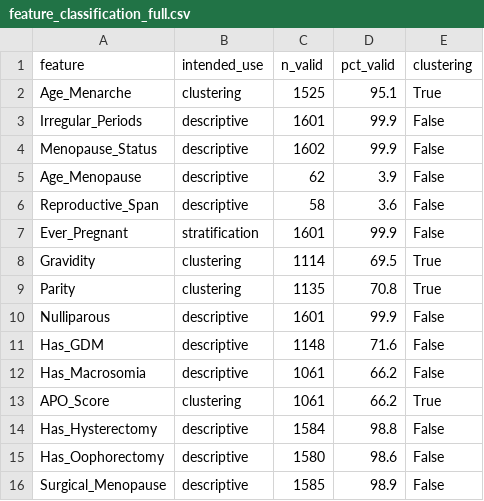
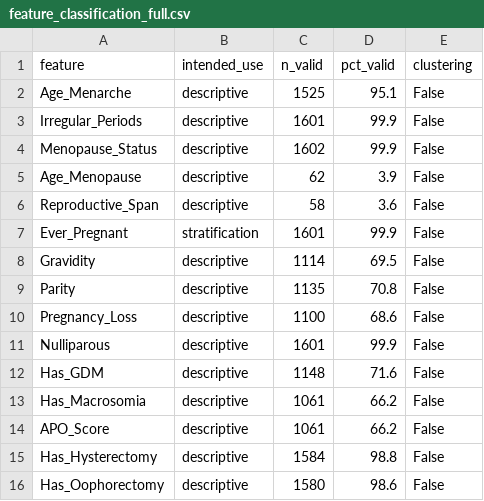
Before and after one commit to alexavelez/nhanes-ckm, a CSV file: data/processed/feature_classification_full.csv, drawn as a sheet; only a part is shown; the shorter side is filled out with more unchanged rows.

Commit message:
Fix clustering circularity and bring docs/figures in line
Redesign clustering to run on 6 CKM biomarkers only (HbA1c, BMI,
Mean_SBP, eGFR, HDL, Glucose), removing reproductive/APO features
from the clustering input space. APO_Score was previously both a
clustering input and the enrichment-test outcome; GDM/macrosomia
enrichment is now tested strictly post-hoc against clusters formed
without any reference to pregnancy history (notebook 07).

- Rewrite README to match the corrected pipeline, exclusion cascade,
  and verified results (Metabolic Risk n=121, GDM OR=2.93, etc.)
- Fix stale classification metadata in notebook 02 that still marked
  Age_Menarche, Parity, Pregnancy_Loss, and APO_Score as clustering
  inputs, and propagate the fix through feature_classification.csv /
  feature_classification_full.csv
- Regenerate correlation_heatmap.png (notebook 04) to reflect the 8
  CKM biomarker candidates instead of the old 12-feature set
- Fix two stale numbers surviving in notebook 06 summary cell
- Add MIT LICENSE

```diff
--- a/data/processed/feature_classification_full.csv
+++ b/data/processed/feature_classification_full.csv
@@ -1,3 +1,3 @@
 feature,intended_use,n_valid,pct_valid,clustering
-Age_Menarche,clustering,1525,95.1,True
+Age_Menarche,descriptive,1525,95.1,False
 Irregular_Periods,descriptive,1601,99.9,False
@@ -7,4 +7,5 @@ Reproductive_Span,descriptive,58,3.6,False
 Ever_Pregnant,stratification,1601,99.9,False
-Gravidity,clustering,1114,69.5,True
-Parity,clustering,1135,70.8,True
+Gravidity,descriptive,1114,69.5,False
+Parity,descriptive,1135,70.8,False
+Pregnancy_Loss,descriptive,1100,68.6,False
 Nulliparous,descriptive,1601,99.9,False
@@ -12,3 +13,3 @@ Has_GDM,descriptive,1148,71.6,False
 Has_Macrosomia,descriptive,1061,66.2,False
-APO_Score,clustering,1061,66.2,True
+APO_Score,descriptive,1061,66.2,False
 Has_Hysterectomy,descriptive,1584,98.8,False
```
Also changed, not shown: data/processed/cluster_summary_table.csv, data/processed/feature_classification.csv, 22 other files.
